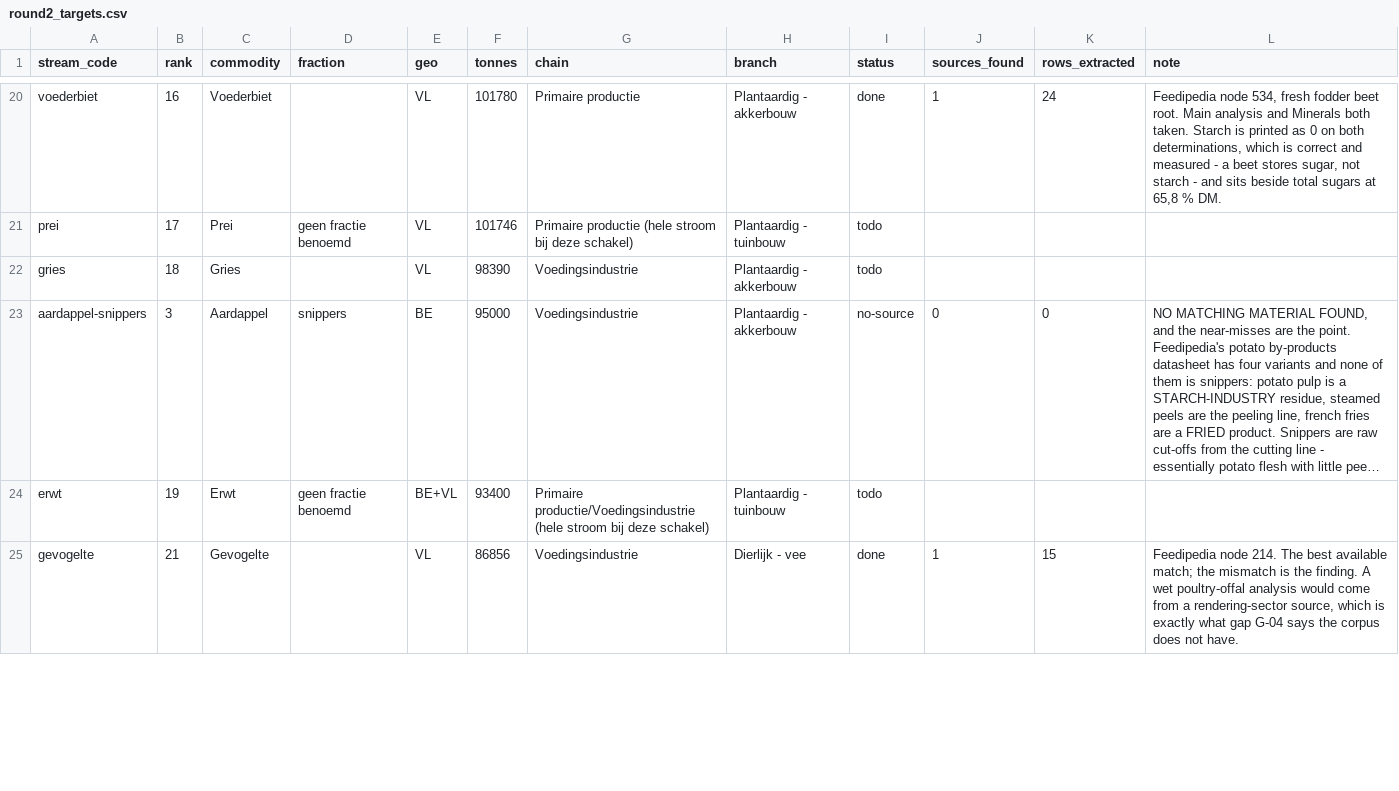
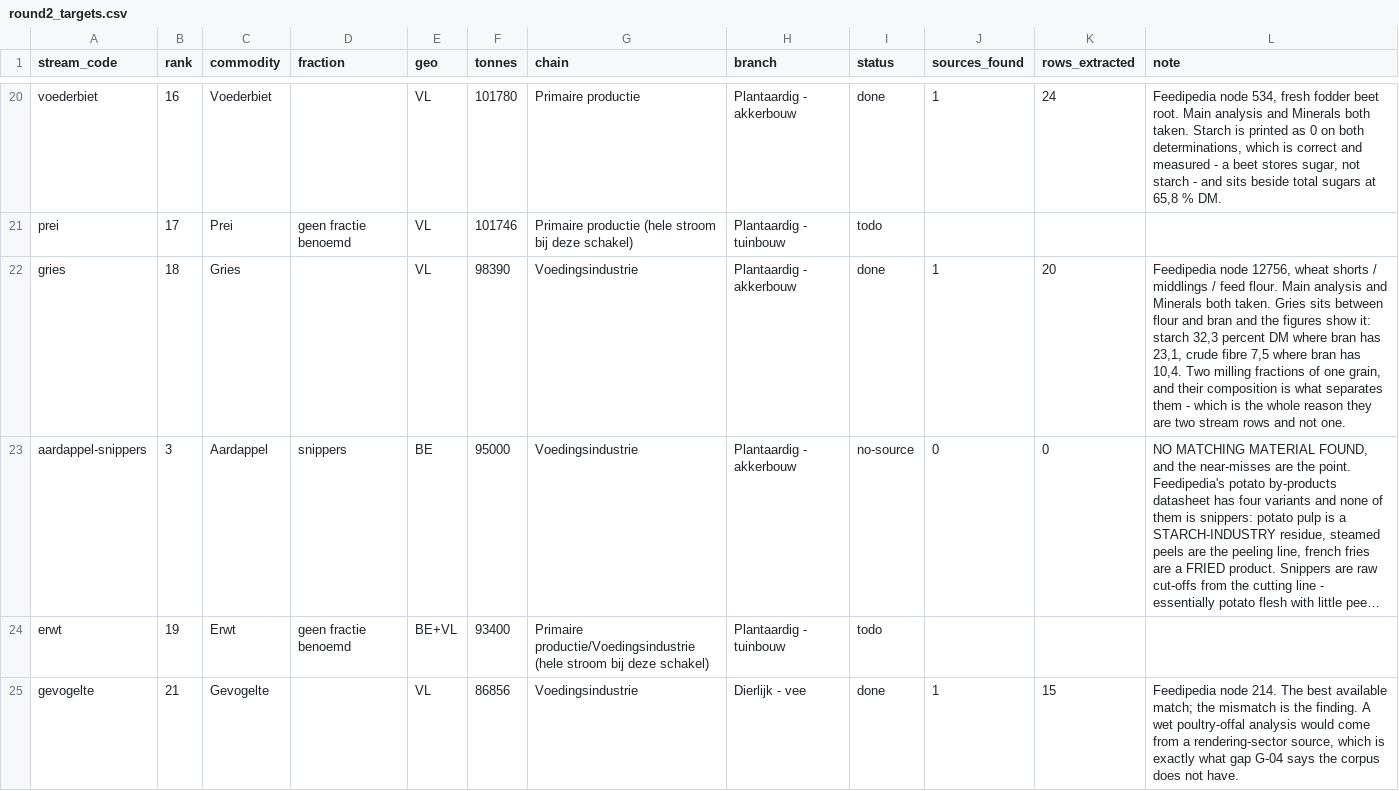
Before and after one commit to bramduthoo/BioLoop, a CSV file: database/composition/extraction/round2_targets.csv, drawn as a sheet; only a part is shown, gaps mark what is left out; long unchanged cells end in …; the diff covers the shown part only; the diff names each change by its address in the sheet, - before the commit and + after, or states it on an @@ line.

```diff
--- a/database/composition/extraction/round2_targets.csv
+++ b/database/composition/extraction/round2_targets.csv
-I22 (status): todo
+I22 (status): done
-J22 (sources_found): (empty)
+J22 (sources_found): 1
-K22 (rows_extracted): (empty)
+K22 (rows_extracted): 20
-L22 (note): (empty)
+L22 (note): Feedipedia node 12756, wheat shorts / middlings / feed flour. Main analysis and Minerals both taken. Gries sits between flour and bran and the figures show it: starch 32,3 percent DM where bran has 23,1, crude fibre 7,5 where bran has 10,4. Two milling fractions of one grain, and their composition is what separates them - which is the whole reason they are two stream rows and not one.
```
Also changed, not shown: 12 edited cells elsewhere in this file, 6 other files.
